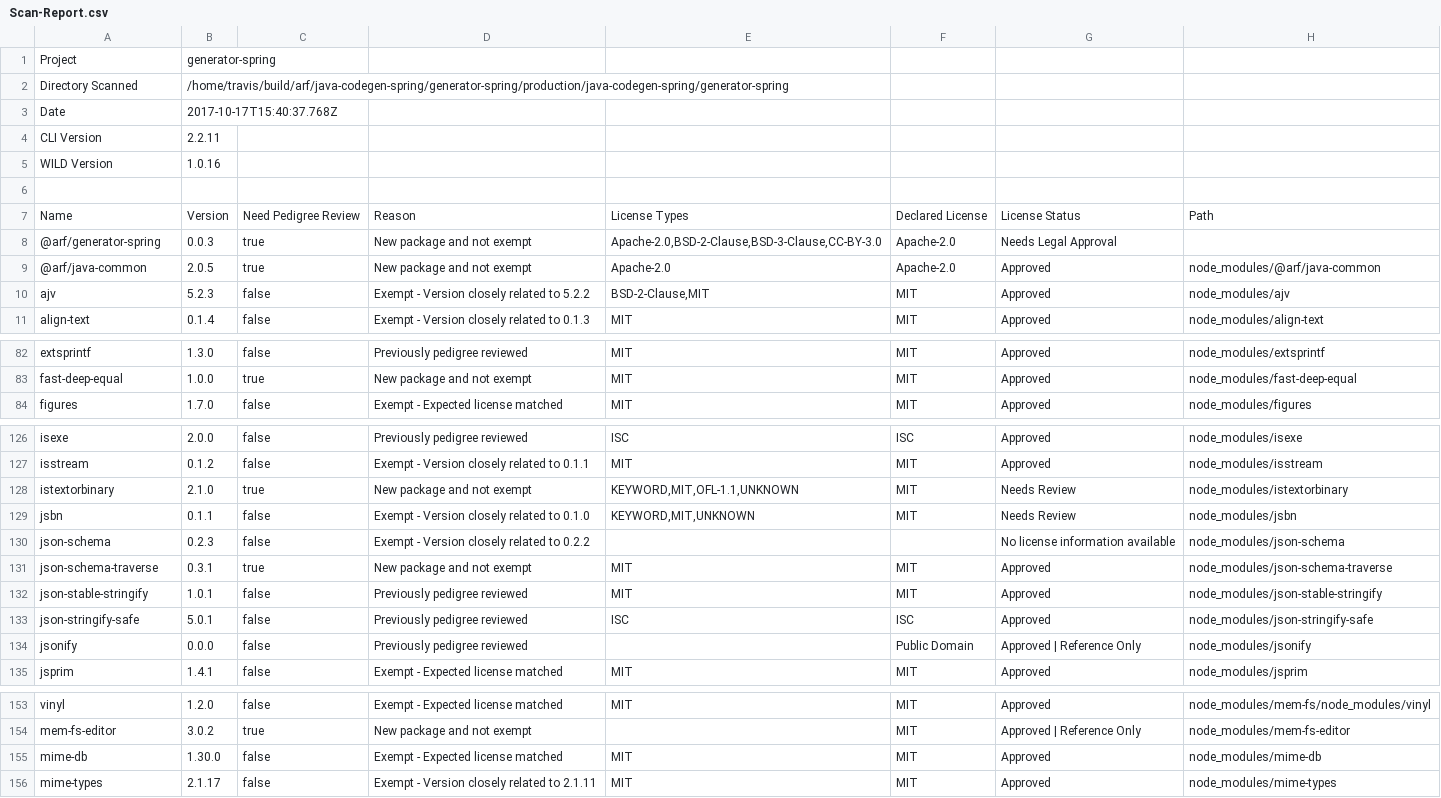
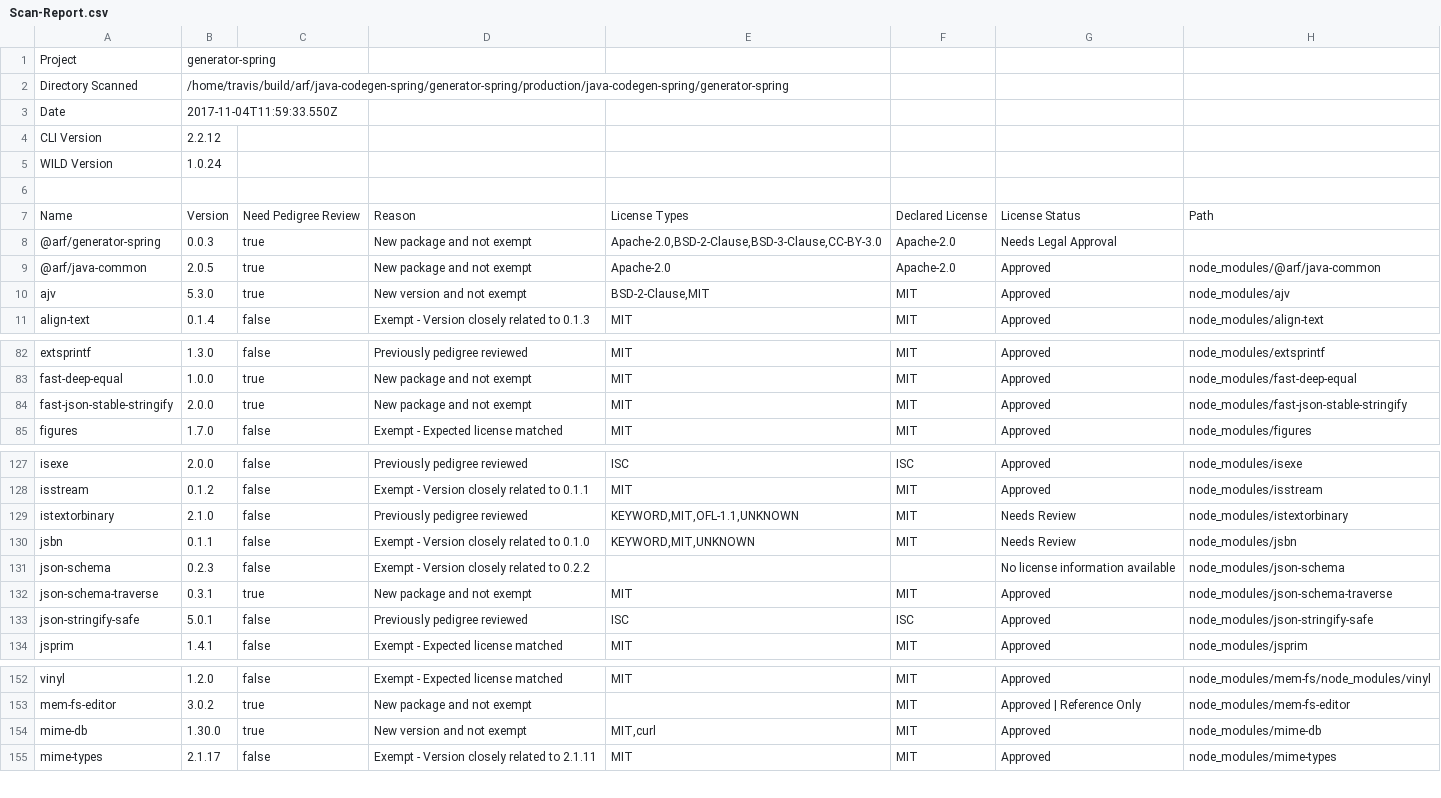
Before and after one commit to ibm-developer/generator-ibm-java-spring, a CSV file: docs/scan/Scan-Report.csv, drawn as a sheet; only a part is shown, gaps mark what is left out; the diff covers the shown part only.

```diff
--- a/docs/scan/Scan-Report.csv
+++ b/docs/scan/Scan-Report.csv
@@ -2,5 +2,5 @@
 "Directory Scanned","/home/travis/build/arf/java-codegen-spring/generator-spring/production/java-codegen-spring/generator-spring"
-"Date","2017-10-17T15:40:37.768Z"
-"CLI Version","2.2.11"
-"WILD Version","1.0.16"
+"Date","2017-11-04T11:59:33.550Z"
+"CLI Version","2.2.12"
+"WILD Version","1.0.24"
 ""
@@ -9,3 +9,3 @@
 "@arf/java-common","2.0.5","true","New package and not exempt","Apache-2.0","Apache-2.0","Approved","node_modules/@arf/java-common"
-"ajv","5.2.3","false","Exempt - Version closely related to 5.2.2","BSD-2-Clause,MIT","MIT","Approved","node_modules/ajv"
+"ajv","5.3.0","true","New version and not exempt","BSD-2-Clause,MIT","MIT","Approved","node_modules/ajv"
 "align-text","0.1.4","false","Exempt - Version closely related to 0.1.3","MIT","MIT","Approved","node_modules/align-text"
@@ -83,2 +83,3 @@
 "fast-deep-equal","1.0.0","true","New package and not exempt","MIT","MIT","Approved","node_modules/fast-deep-equal"
+"fast-json-stable-stringify","2.0.0","true","New package and not exempt","MIT","MIT","Approved","node_modules/fast-json-stable-stringify"
 "figures","1.7.0","false","Exempt - Expected license matched","MIT","MIT","Approved","node_modules/figures"
@@ -127,3 +128,3 @@
 "isstream","0.1.2","false","Exempt - Version closely related to 0.1.1","MIT","MIT","Approved","node_modules/isstream"
-"istextorbinary","2.1.0","true","New package and not exempt","KEYWORD,MIT,OFL-1.1,UNKNOWN","MIT","Needs Review","node_modules/istextorbinary"
+"istextorbinary","2.1.0","false","Previously pedigree reviewed","KEYWORD,MIT,OFL-1.1,UNKNOWN","MIT","Needs Review","node_modules/istextorbinary"
 "jsbn","0.1.1","false","Exempt - Version closely related to 0.1.0","KEYWORD,MIT,UNKNOWN","MIT","Needs Review","node_modules/jsbn"
@@ -131,5 +132,3 @@
 "json-schema-traverse","0.3.1","true","New package and not exempt","MIT","MIT","Approved","node_modules/json-schema-traverse"
-"json-stable-stringify","1.0.1","false","Previously pedigree reviewed","MIT","MIT","Approved","node_modules/json-stable-stringify"
 "json-stringify-safe","5.0.1","false","Previously pedigree reviewed","ISC","ISC","Approved","node_modules/json-stringify-safe"
-"jsonify","0.0.0","false","Previously pedigree reviewed","","Public Domain","Approved | Reference Only","node_modules/jsonify"
 "jsprim","1.4.1","false","Exempt - Expected license matched","MIT","MIT","Approved","node_modules/jsprim"
@@ -154,3 +153,3 @@
 "mem-fs-editor","3.0.2","true","New package and not exempt","","MIT","Approved | Reference Only","node_modules/mem-fs-editor"
-"mime-db","1.30.0","false","Exempt - Expected license matched","MIT","MIT","Approved","node_modules/mime-db"
+"mime-db","1.30.0","true","New version and not exempt","MIT,curl","MIT","Approved","node_modules/mime-db"
 "mime-types","2.1.17","false","Exempt - Version closely related to 2.1.11","MIT","MIT","Approved","node_modules/mime-types"
```
Also changed, not shown: 23 edited cells elsewhere in this file, 27 other files.
